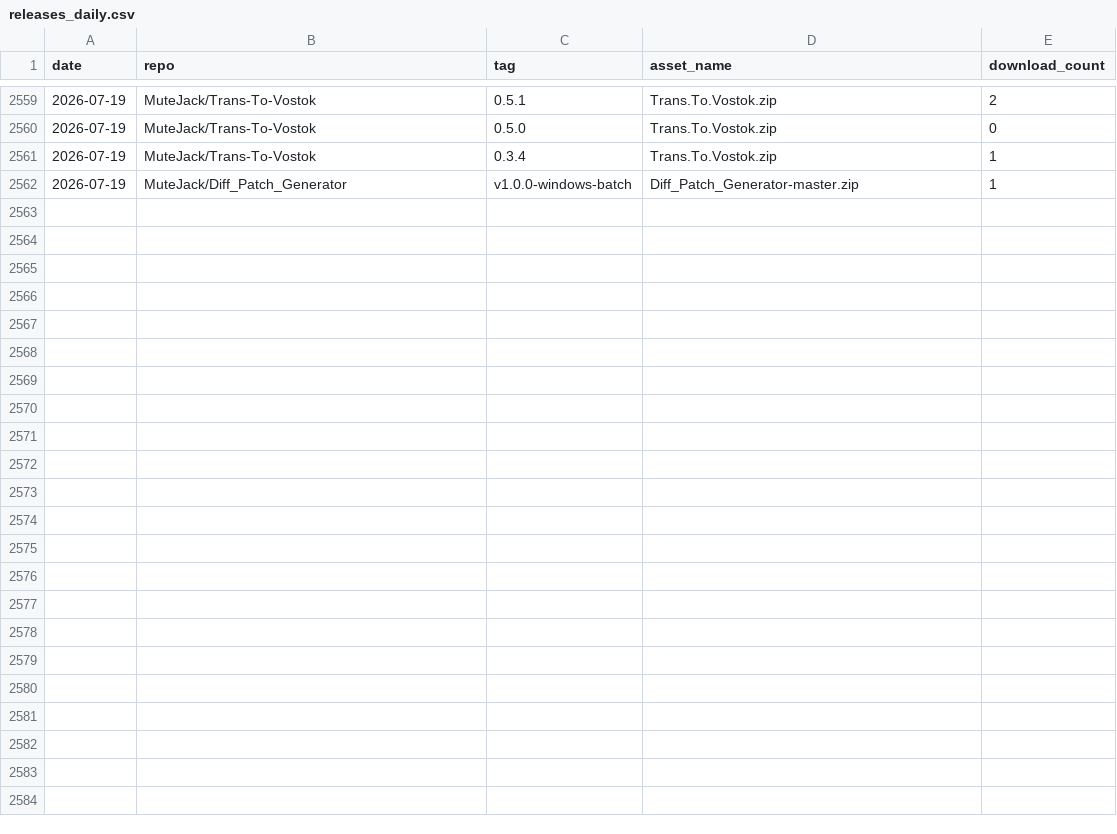
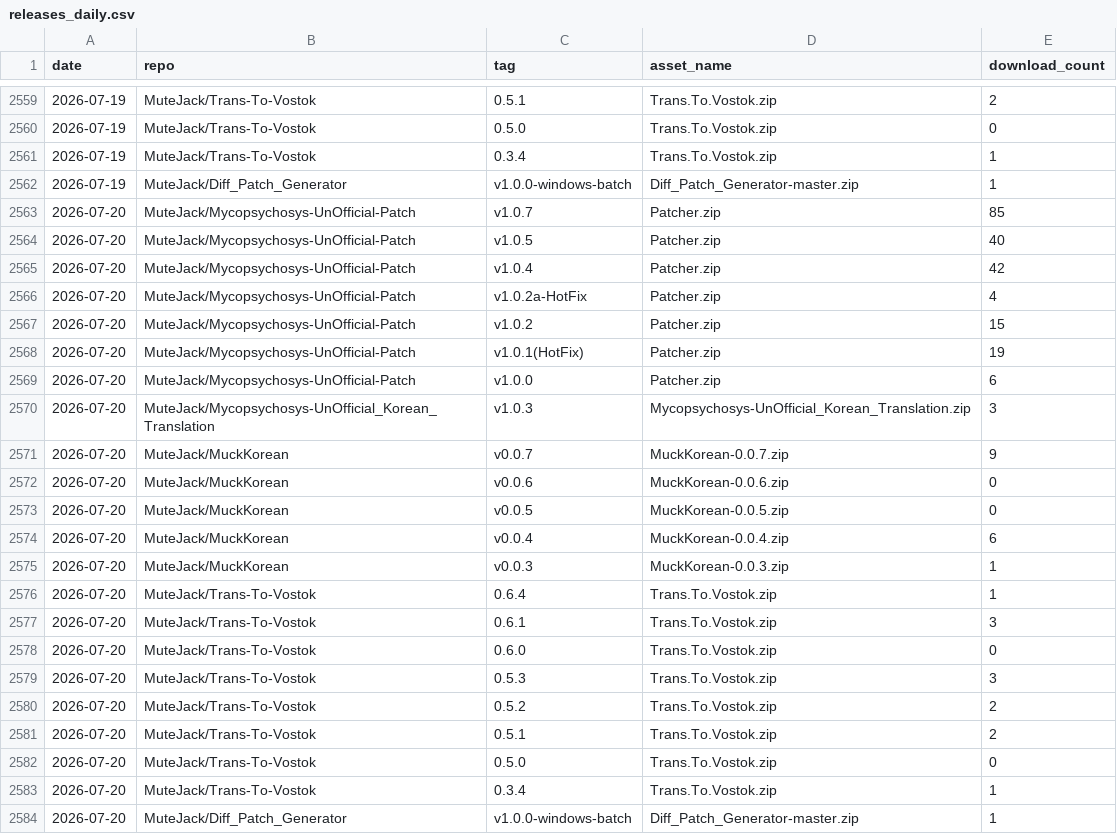
Before and after one commit to MuteJack/Traffic_Collector, a CSV file: stats/releases_daily.csv, drawn as a sheet; only a part is shown, gaps mark what is left out; the diff names each change by its address in the sheet, - before the commit and + after, or states it on an @@ line.

```diff
--- a/stats/releases_daily.csv
+++ b/stats/releases_daily.csv
+row 2563: 2026-07-20 | MuteJack/Mycopsychosys-UnOfficial-Patch | v1.0.7 | Patcher.zip | 85
+row 2564: 2026-07-20 | MuteJack/Mycopsychosys-UnOfficial-Patch | v1.0.5 | Patcher.zip | 40
+row 2565: 2026-07-20 | MuteJack/Mycopsychosys-UnOfficial-Patch | v1.0.4 | Patcher.zip | 42
+row 2566: 2026-07-20 | MuteJack/Mycopsychosys-UnOfficial-Patch | v1.0.2a-HotFix | Patcher.zip | 4
+row 2567: 2026-07-20 | MuteJack/Mycopsychosys-UnOfficial-Patch | v1.0.2 | Patcher.zip | 15
+row 2568: 2026-07-20 | MuteJack/Mycopsychosys-UnOfficial-Patch | v1.0.1(HotFix) | Patcher.zip | 19
+row 2569: 2026-07-20 | MuteJack/Mycopsychosys-UnOfficial-Patch | v1.0.0 | Patcher.zip | 6
+row 2570: 2026-07-20 | MuteJack/Mycopsychosys-UnOfficial_Korean_Translation | v1.0.3 | Mycopsychosys-UnOfficial_Korean_Translation.zip | 3
+row 2571: 2026-07-20 | MuteJack/MuckKorean | v0.0.7 | MuckKorean-0.0.7.zip | 9
+row 2572: 2026-07-20 | MuteJack/MuckKorean | v0.0.6 | MuckKorean-0.0.6.zip | 0
+row 2573: 2026-07-20 | MuteJack/MuckKorean | v0.0.5 | MuckKorean-0.0.5.zip | 0
+row 2574: 2026-07-20 | MuteJack/MuckKorean | v0.0.4 | MuckKorean-0.0.4.zip | 6
+row 2575: 2026-07-20 | MuteJack/MuckKorean | v0.0.3 | MuckKorean-0.0.3.zip | 1
+row 2576: 2026-07-20 | MuteJack/Trans-To-Vostok | 0.6.4 | Trans.To.Vostok.zip | 1
+row 2577: 2026-07-20 | MuteJack/Trans-To-Vostok | 0.6.1 | Trans.To.Vostok.zip | 3
+row 2578: 2026-07-20 | MuteJack/Trans-To-Vostok | 0.6.0 | Trans.To.Vostok.zip | 0
+row 2579: 2026-07-20 | MuteJack/Trans-To-Vostok | 0.5.3 | Trans.To.Vostok.zip | 3
+row 2580: 2026-07-20 | MuteJack/Trans-To-Vostok | 0.5.2 | Trans.To.Vostok.zip | 2
+row 2581: 2026-07-20 | MuteJack/Trans-To-Vostok | 0.5.1 | Trans.To.Vostok.zip | 2
+row 2582: 2026-07-20 | MuteJack/Trans-To-Vostok | 0.5.0 | Trans.To.Vostok.zip | 0
+row 2583: 2026-07-20 | MuteJack/Trans-To-Vostok | 0.3.4 | Trans.To.Vostok.zip | 1
+row 2584: 2026-07-20 | MuteJack/Diff_Patch_Generator | v1.0.0-windows-batch | Diff_Patch_Generator-master.zip | 1
```
Also changed, not shown: stats/monthly.csv, stats/traffic_clones.csv, 5 other files.
